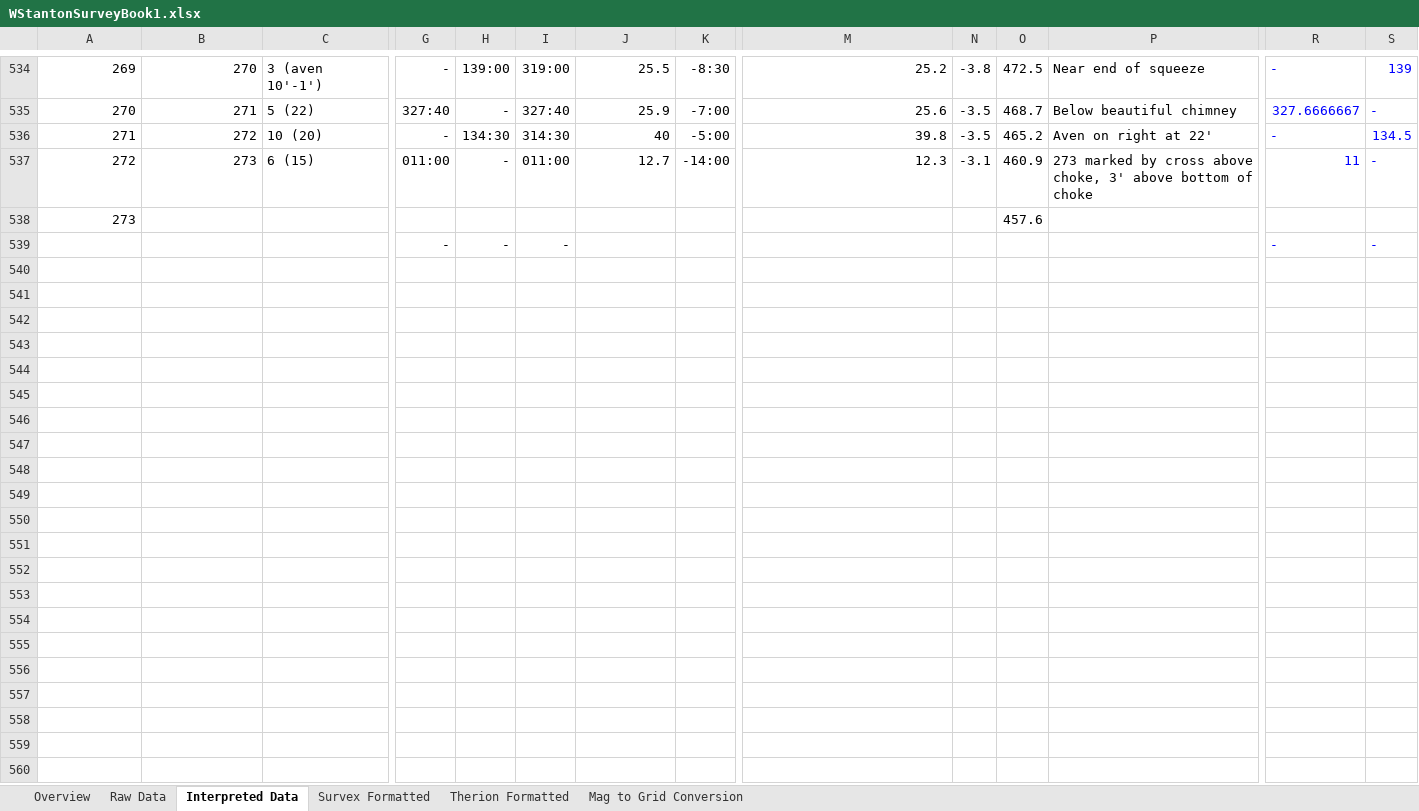
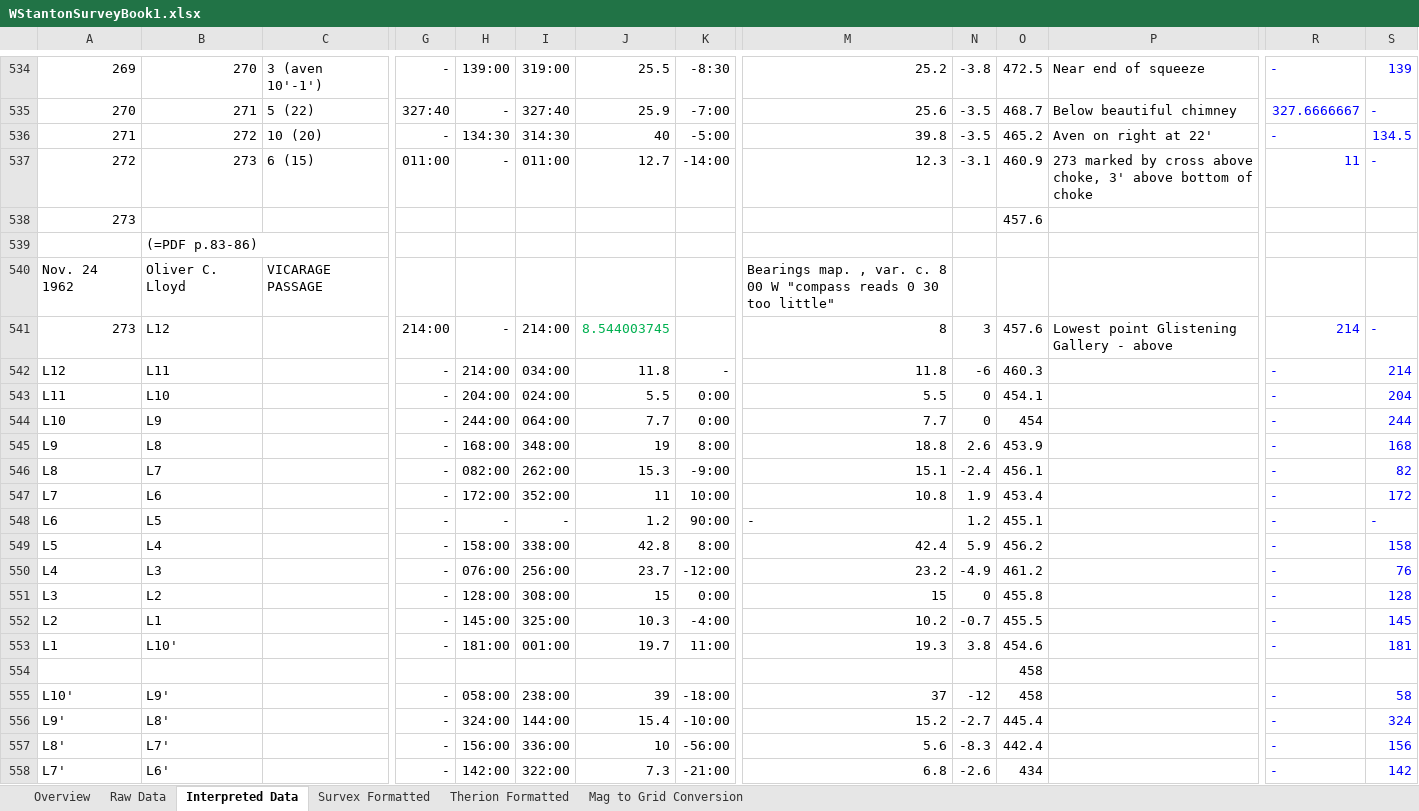
Before and after one commit to AndrewAkinson/caves-mendip-swildons, an Excel workbook: WISLogbookTranscription/WStantonSurveyBook1.xlsx, sheet Interpreted Data, drawn as a sheet; only a part is shown, gaps mark what is left out; the shorter side is filled out with more unchanged rows; values as stored, in another font and other column widths than the file's, no borders; conditional formats not drawn; rows hold the shown columns only; the diff covers the shown part only; the diff names each change by its address in the sheet, - before the commit and + after, or states it on an @@ line.

Commit message:
Added Glistening Gallery and Vicarage Passage.
SVN-Revision: r155
SVN-URL: https://www.cave-registry.org.uk/svn/WookeyCatchment/Swildons

```diff
--- a/WISLogbookTranscription/WStantonSurveyBook1.xlsx (sheet Interpreted Data)
+++ b/WISLogbookTranscription/WStantonSurveyBook1.xlsx (sheet Interpreted Data)
+row 539:  | (=PDF p.83-86)
+row 540: Nov. 24 1962 | Oliver C. Lloyd | VICARAGE PASSAGE |  |  |  |  |  | Bearings map. , var. c. 8 00 W "compass reads 0 30 too little"
+row 541: 273 | L12 |  | 214:00 | - | 214:00 | 8.544003745 |  | 8 | 3 | 457.6 | Lowest point Glistening Gallery - above | 214 | -
+row 542: L12 | L11 |  | - | 214:00 | 034:00 | 11.8 | - | 11.8 | -6 | 460.3 |  | - | 214
+row 543: L11 | L10 |  | - | 204:00 | 024:00 | 5.5 | 0:00 | 5.5 | 0 | 454.1 |  | - | 204
+row 544: L10 | L9 |  | - | 244:00 | 064:00 | 7.7 | 0:00 | 7.7 | 0 | 454 |  | - | 244
+row 545: L9 | L8 |  | - | 168:00 | 348:00 | 19 | 8:00 | 18.8 | 2.6 | 453.9 |  | - | 168
+row 546: L8 | L7 |  | - | 082:00 | 262:00 | 15.3 | -9:00 | 15.1 | -2.4 | 456.1 |  | - | 82
+row 547: L7 | L6 |  | - | 172:00 | 352:00 | 11 | 10:00 | 10.8 | 1.9 | 453.4 |  | - | 172
+row 548: L6 | L5 |  | - | - | - | 1.2 | 90:00 | - | 1.2 | 455.1 |  | - | -
+row 549: L5 | L4 |  | - | 158:00 | 338:00 | 42.8 | 8:00 | 42.4 | 5.9 | 456.2 |  | - | 158
+row 550: L4 | L3 |  | - | 076:00 | 256:00 | 23.7 | -12:00 | 23.2 | -4.9 | 461.2 |  | - | 76
+row 551: L3 | L2 |  | - | 128:00 | 308:00 | 15 | 0:00 | 15 | 0 | 455.8 |  | - | 128
+row 552: L2 | L1 |  | - | 145:00 | 325:00 | 10.3 | -4:00 | 10.2 | -0.7 | 455.5 |  | - | 145
+row 553: L1 | L10' |  | - | 181:00 | 001:00 | 19.7 | 11:00 | 19.3 | 3.8 | 454.6 |  | - | 181
+row 554:  |  |  |  |  |  |  |  |  |  | 458
+row 555: L10' | L9' |  | - | 058:00 | 238:00 | 39 | -18:00 | 37 | -12 | 458 |  | - | 58
+row 556: L9' | L8' |  | - | 324:00 | 144:00 | 15.4 | -10:00 | 15.2 | -2.7 | 445.4 |  | - | 324
+row 557: L8' | L7' |  | - | 156:00 | 336:00 | 10 | -56:00 | 5.6 | -8.3 | 442.4 |  | - | 156
+row 558: L7' | L6' |  | - | 142:00 | 322:00 | 7.3 | -21:00 | 6.8 | -2.6 | 434 |  | - | 142
```
Also changed, not shown: 45 added rows and 2 edited cells elsewhere in this sheet, sheet Raw Data, sheet Survex Formatted, sheet Therion Formatted, 1 other file.
